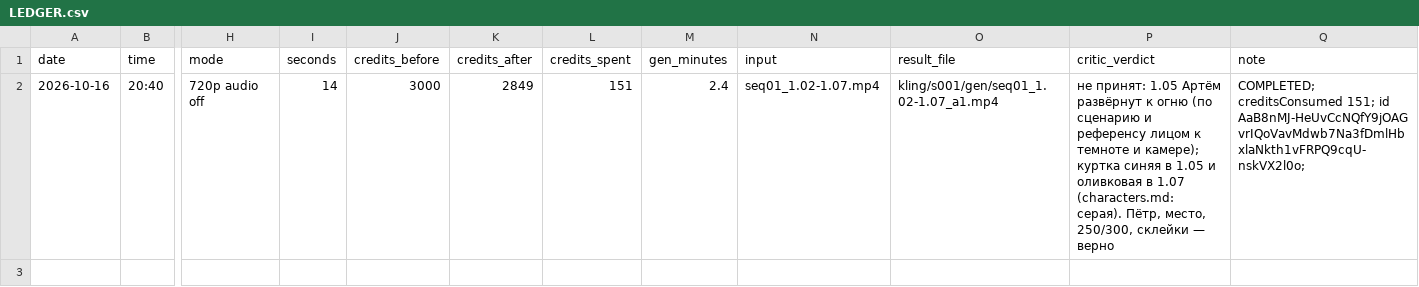
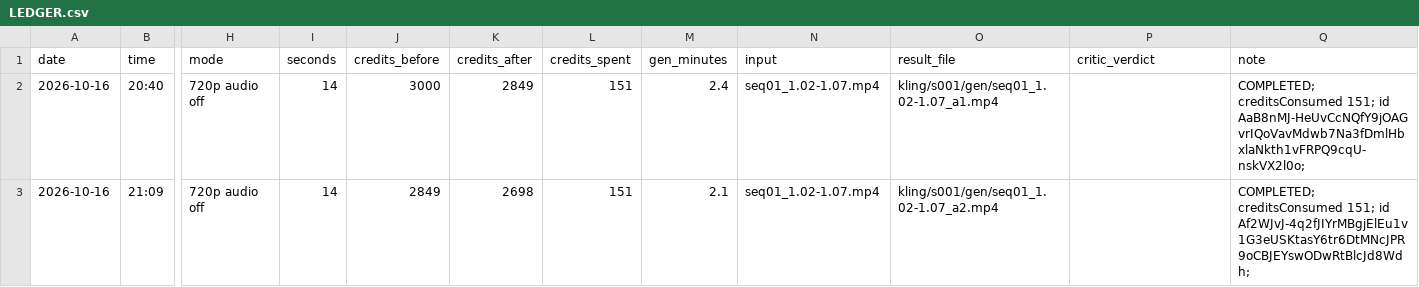
Before and after one commit to IvanGrigin/Metro2033, a CSV file: screenplay/env-review/renders/kling/LEDGER.csv, drawn as a sheet; only a part is shown, gaps mark what is left out; rows hold the shown columns only; the diff names each change by its address in the sheet, - before the commit and + after, or states it on an @@ line.

```diff
--- a/screenplay/env-review/renders/kling/LEDGER.csv
+++ b/screenplay/env-review/renders/kling/LEDGER.csv
-P2 (critic_verdict): не принят: 1.05 Артём развёрнут к огню (по сценарию и референсу лицом к темноте и камере); куртка синяя в 1.05 и оливковая в 1.07 (characters.md: серая). Пётр, место, 250/300, склейки — верно
+P2 (critic_verdict): (empty)
+row 3: 2026-10-16 | 21:09 | 720p audio off | 14 | 2849 | 2698 | 151 | 2.1 | seq01_1.02-1.07.mp4 | kling/s001/gen/seq01_1.02-1.07_a2.mp4 |  | COMPLETED; creditsConsumed 151; id Af2WJvJ-4q2fJIYrMBgjElEu1v1G3eUSKtasY6tr6DtMNcJPR9oCBJEYswODwRtBlcJd8Wdh;
```
Also changed, not shown: 6 other files.
